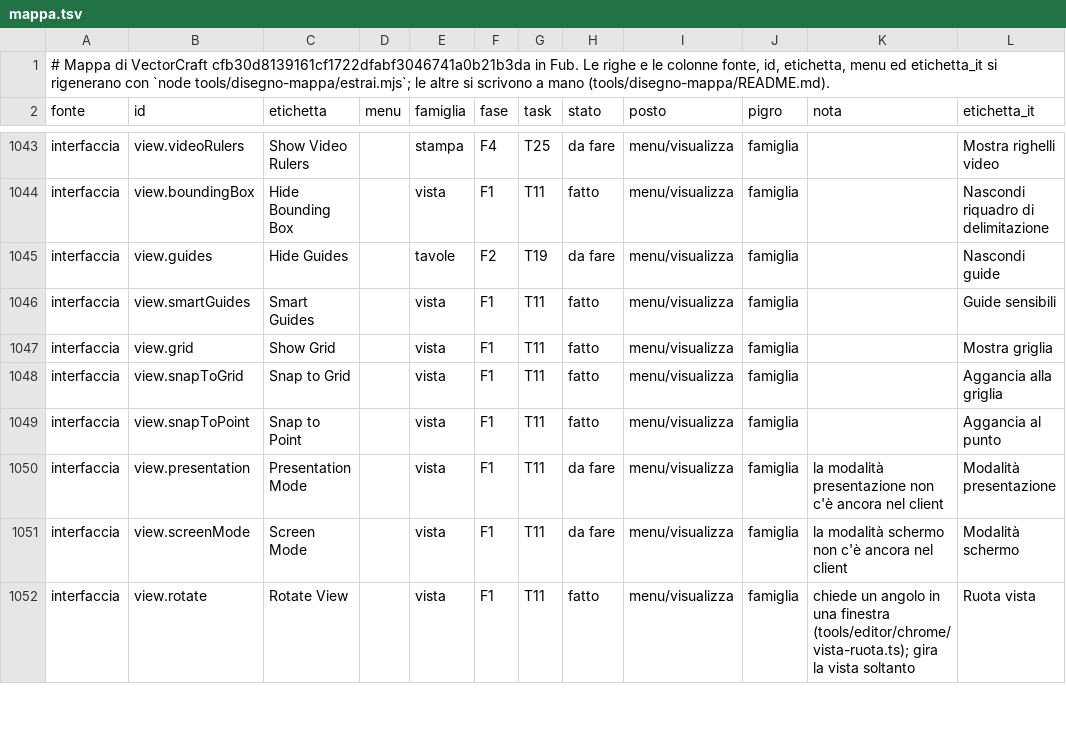
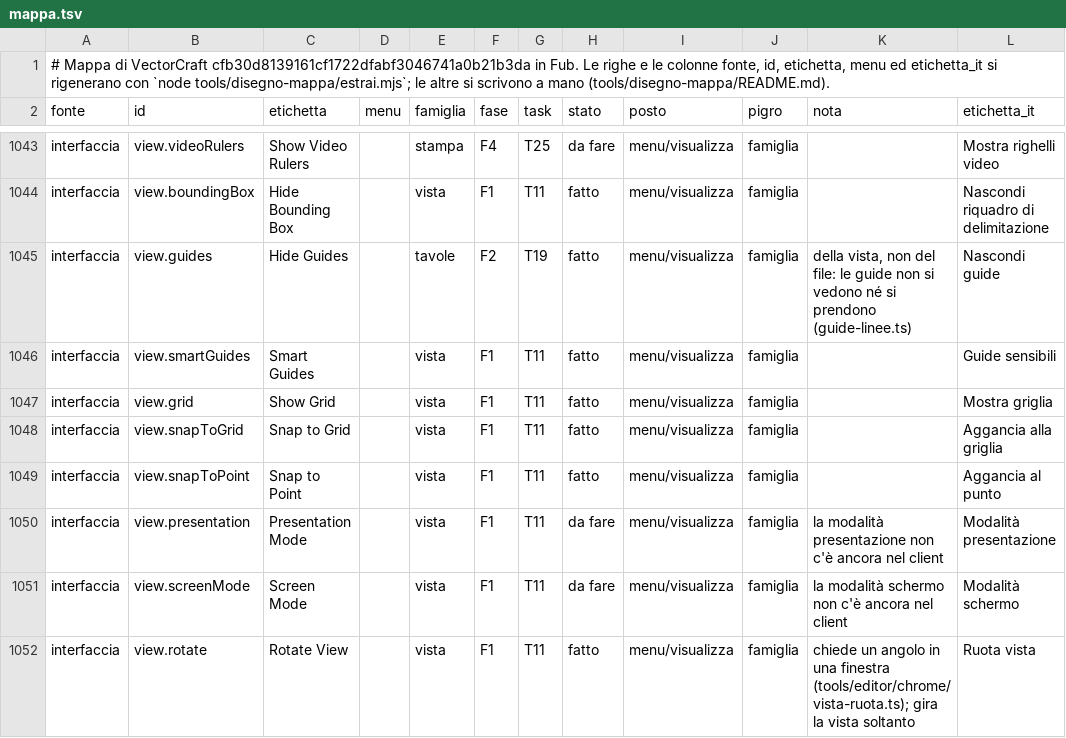
Before and after one commit to Fubeo/Fub, a TSV file: crates/fub-disegno/mappa.tsv, drawn as a sheet; only a part is shown, gaps mark what is left out.

Commit message:
feat(disegno): le guide del righello nel client, coi gesti di VectorCraft
Le guide si vedono sopra il disegno, si tirano dai righelli, si spostano,
si copiano con Alt e si tolgono lasciandole sul righello; Visualizza ha
Guide e Blocca guide. I casi delle guide nella famiglia tavole hanno ora
il loro disegno dopo, e Libera guide un id vero al posto di @1.

```diff
--- a/crates/fub-disegno/mappa.tsv
+++ b/crates/fub-disegno/mappa.tsv
@@ -1044,3 +1044,3 @@ interfaccia	view.videoRulers	Show Video Rulers		stampa	F4	T25	da fare	menu/visua
 interfaccia	view.boundingBox	Hide Bounding Box		vista	F1	T11	fatto	menu/visualizza	famiglia		Nascondi riquadro di delimitazione
-interfaccia	view.guides	Hide Guides		tavole	F2	T19	da fare	menu/visualizza	famiglia		Nascondi guide
+interfaccia	view.guides	Hide Guides		tavole	F2	T19	fatto	menu/visualizza	famiglia	della vista, non del file: le guide non si vedono né si prendono (guide-linee.ts)	Nascondi guide
 interfaccia	view.smartGuides	Smart Guides		vista	F1	T11	fatto	menu/visualizza	famiglia		Guide sensibili
```
Also changed, not shown: 28 other files.
